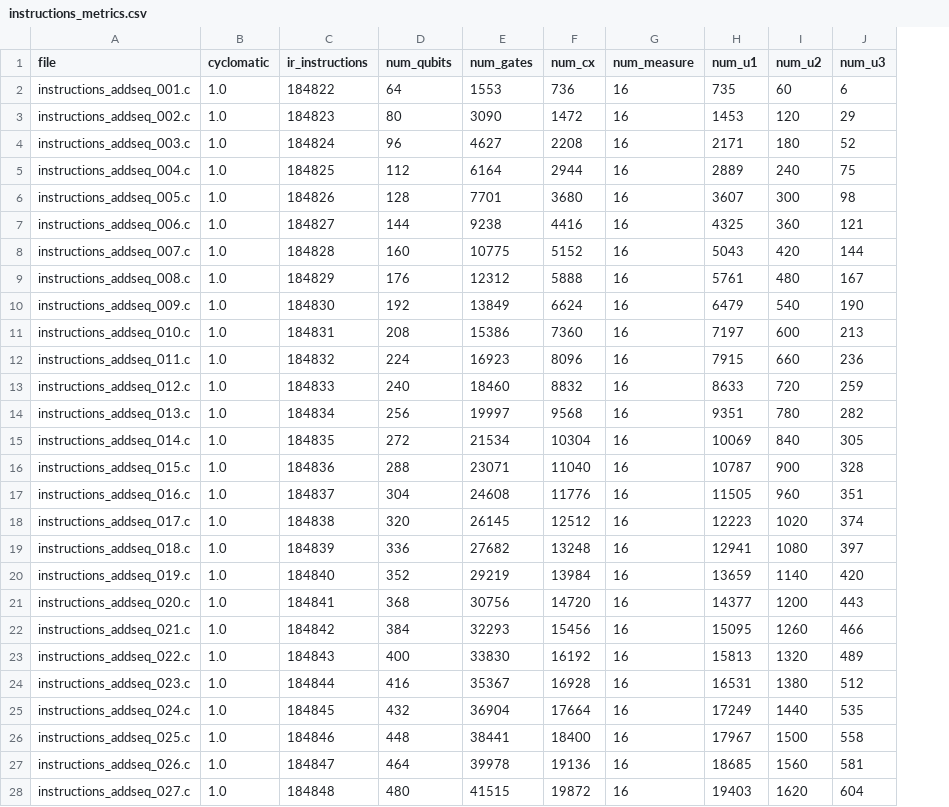
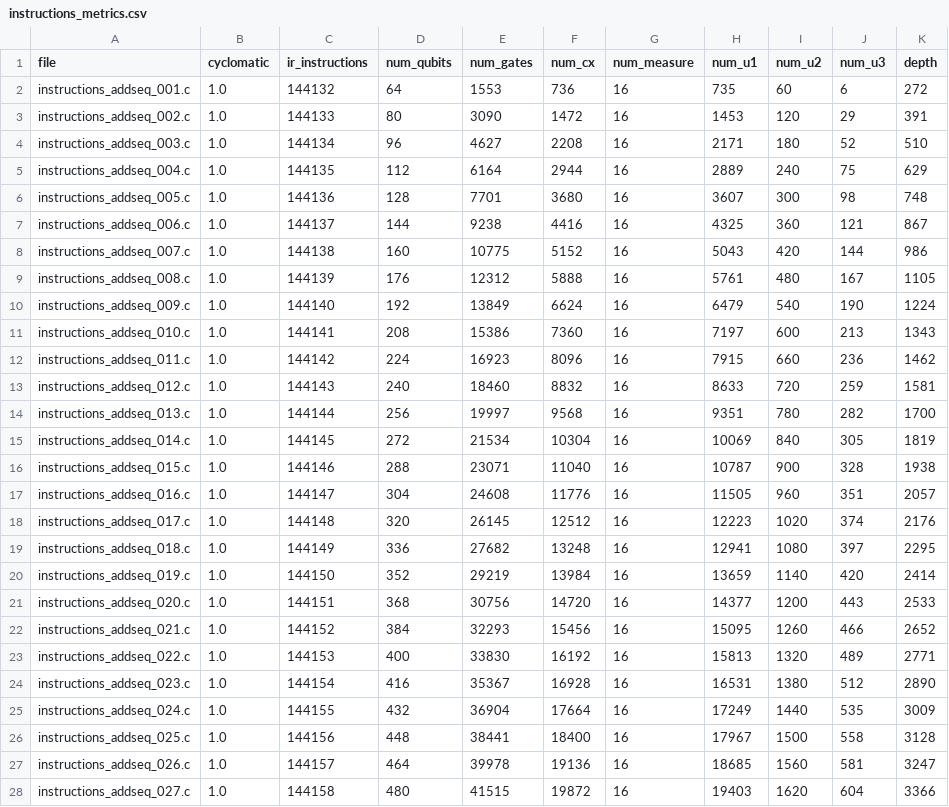
Before and after one commit to leonardopagliochini/QuantumC, a CSV file: results/instructions_metrics.csv, drawn as a sheet; only a part is shown; the diff covers the shown part only; the diff names each change by its address in the sheet, - before the commit and + after, or states it on an @@ line.

```diff
--- a/results/instructions_metrics.csv
+++ b/results/instructions_metrics.csv
+column K (depth), rows 2-28: 272 | 391 | 510 | 629 | 748 | 867 | 986 | 1105 | 1224 | 1343 | 1462 | 1581 | 1700 | 1819 | 1938 | 2057 | 2176 | 2295 | 2414 | 2533 | 2652 | 2771 | 2890 | 3009 | 3128 | 3247 | 3366
-C2 (ir_instructions): 184822
+C2 (ir_instructions): 144132
-C3 (ir_instructions): 184823
+C3 (ir_instructions): 144133
-C4 (ir_instructions): 184824
+C4 (ir_instructions): 144134
-C5 (ir_instructions): 184825
+C5 (ir_instructions): 144135
-C6 (ir_instructions): 184826
+C6 (ir_instructions): 144136
-C7 (ir_instructions): 184827
+C7 (ir_instructions): 144137
-C8 (ir_instructions): 184828
+C8 (ir_instructions): 144138
-C9 (ir_instructions): 184829
+C9 (ir_instructions): 144139
-C10 (ir_instructions): 184830
+C10 (ir_instructions): 144140
-C11 (ir_instructions): 184831
+C11 (ir_instructions): 144141
-C12 (ir_instructions): 184832
+C12 (ir_instructions): 144142
-C13 (ir_instructions): 184833
+C13 (ir_instructions): 144143
-C14 (ir_instructions): 184834
+C14 (ir_instructions): 144144
-C15 (ir_instructions): 184835
+C15 (ir_instructions): 144145
-C16 (ir_instructions): 184836
+C16 (ir_instructions): 144146
-C17 (ir_instructions): 184837
+C17 (ir_instructions): 144147
-C18 (ir_instructions): 184838
+C18 (ir_instructions): 144148
-C19 (ir_instructions): 184839
+C19 (ir_instructions): 144149
-C20 (ir_instructions): 184840
+C20 (ir_instructions): 144150
-C21 (ir_instructions): 184841
+C21 (ir_instructions): 144151
-C22 (ir_instructions): 184842
+C22 (ir_instructions): 144152
-C23 (ir_instructions): 184843
+C23 (ir_instructions): 144153
-C24 (ir_instructions): 184844
+C24 (ir_instructions): 144154
-C25 (ir_instructions): 184845
+C25 (ir_instructions): 144155
-C26 (ir_instructions): 184846
+C26 (ir_instructions): 144156
-C27 (ir_instructions): 184847
+C27 (ir_instructions): 144157
-C28 (ir_instructions): 184848
+C28 (ir_instructions): 144158
```
Also changed, not shown: 3 edited cells elsewhere in this file, results/metrics.csv, 56 other files.
